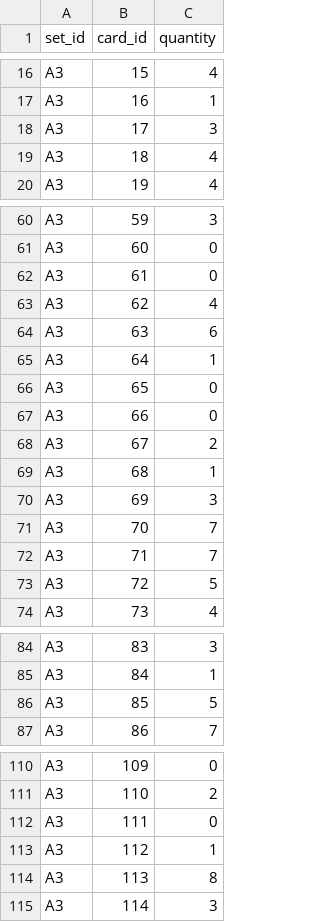
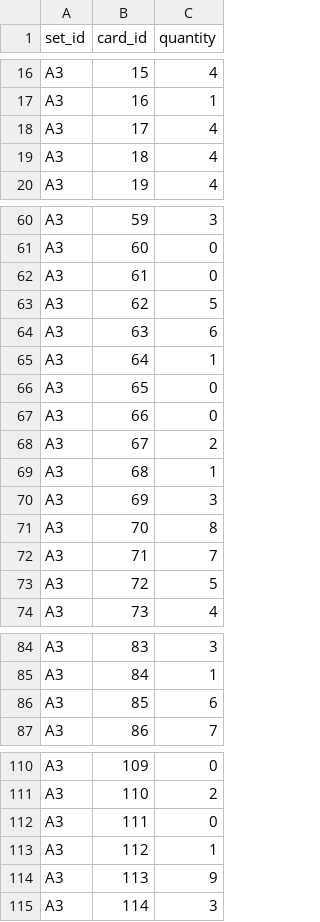
Before and after one commit to Lynnou10/TCGPocket, a CSV file: collection/collection.csv, drawn as a sheet; only a part is shown, gaps mark what is left out; the diff covers the shown part only.

```diff
--- a/collection/collection.csv
+++ b/collection/collection.csv
@@ -17,3 +17,3 @@ A3,15,4
 A3,16,1
-A3,17,3
+A3,17,4
 A3,18,4
@@ -62,3 +62,3 @@ A3,60,0
 A3,61,0
-A3,62,4
+A3,62,5
 A3,63,6
@@ -70,3 +70,3 @@ A3,68,1
 A3,69,3
-A3,70,7
+A3,70,8
 A3,71,7
@@ -85,3 +85,3 @@ A3,83,3
 A3,84,1
-A3,85,5
+A3,85,6
 A3,86,7
@@ -113,3 +113,3 @@ A3,111,0
 A3,112,1
-A3,113,8
+A3,113,9
 A3,114,3
```
Also changed, not shown: 73 moved rows elsewhere in this file, 7 other files.
